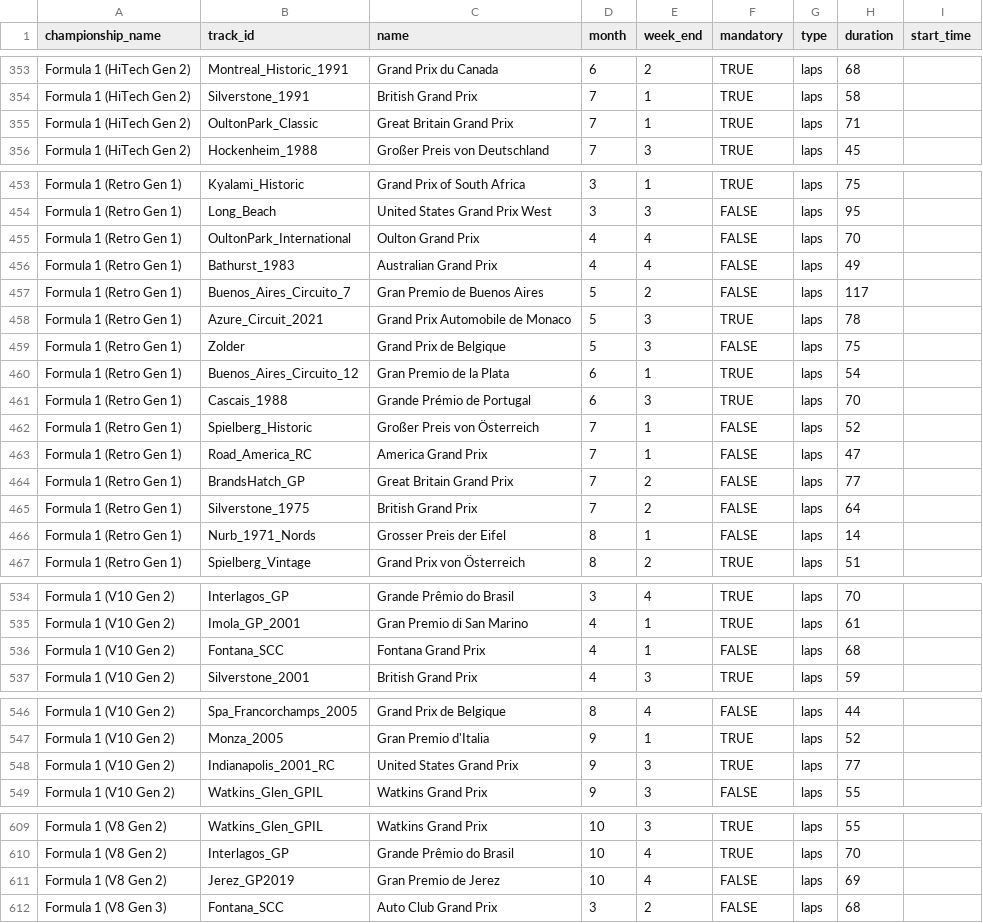
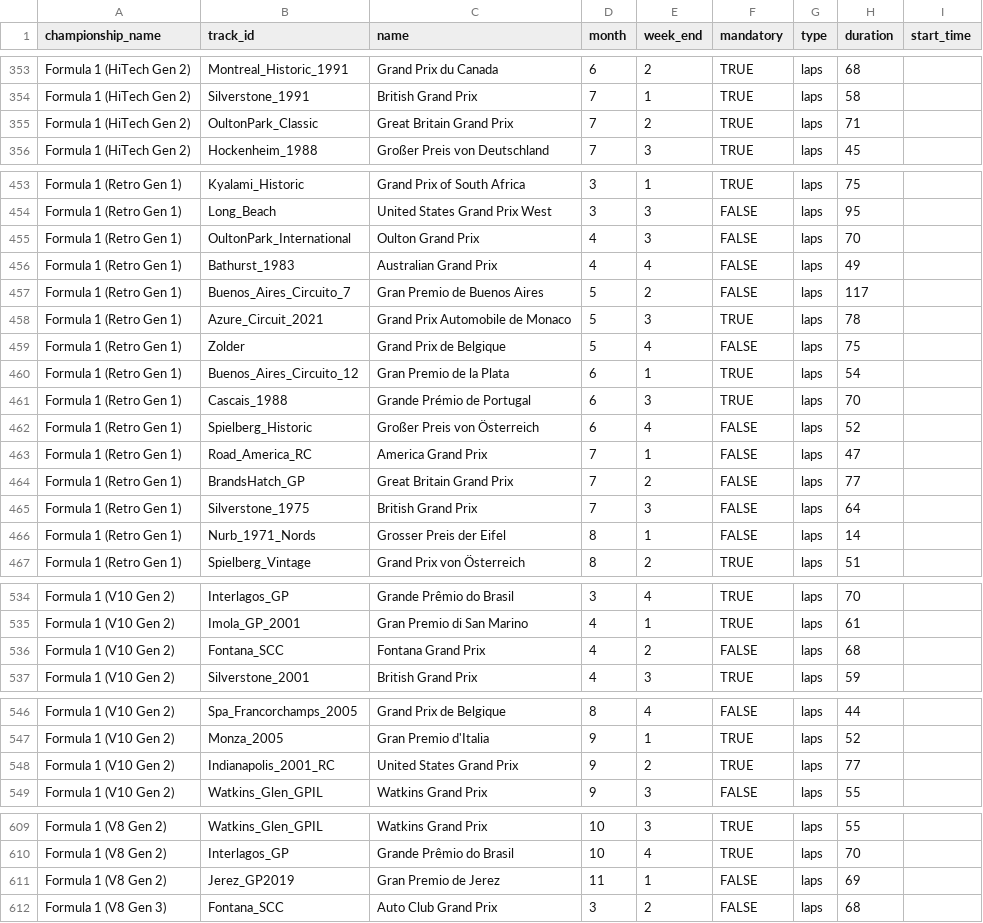
Before and after one commit to vdubuisson/race-pace-championships-management, a CSV file: public/resources/blitzer-modded/events.csv, drawn as a sheet; only a part is shown, gaps mark what is left out.

Commit message:
blitzer v10.1

```diff
--- a/public/resources/blitzer-modded/events.csv
+++ b/public/resources/blitzer-modded/events.csv
@@ -354,3 +354,3 @@ Formula 1 (HiTech Gen 2),Montreal_Historic_1991,Grand Prix du Canada,6,2,TRUE,la
 Formula 1 (HiTech Gen 2),Silverstone_1991,British Grand Prix,7,1,TRUE,laps,58,
-Formula 1 (HiTech Gen 2),OultonPark_Classic,Great Britain Grand Prix,7,1,TRUE,laps,71,
+Formula 1 (HiTech Gen 2),OultonPark_Classic,Great Britain Grand Prix,7,2,TRUE,laps,71,
 Formula 1 (HiTech Gen 2),Hockenheim_1988,Großer Preis von Deutschland,7,3,TRUE,laps,45,
@@ -454,3 +454,3 @@ Formula 1 (Retro Gen 1),Kyalami_Historic,Grand Prix of South Africa,3,1,TRUE,lap
 Formula 1 (Retro Gen 1),Long_Beach,United States Grand Prix West,3,3,FALSE,laps,95,
-Formula 1 (Retro Gen 1),OultonPark_International,Oulton Grand Prix,4,4,FALSE,laps,70,
+Formula 1 (Retro Gen 1),OultonPark_International,Oulton Grand Prix,4,3,FALSE,laps,70,
 Formula 1 (Retro Gen 1),Bathurst_1983,Australian Grand Prix,4,4,FALSE,laps,49,
@@ -458,9 +458,9 @@ Formula 1 (Retro Gen 1),Buenos_Aires_Circuito_7,Gran Premio de Buenos Aires,5,2,
 Formula 1 (Retro Gen 1),Azure_Circuit_2021,Grand Prix Automobile de Monaco,5,3,TRUE,laps,78,
-Formula 1 (Retro Gen 1),Zolder,Grand Prix de Belgique,5,3,FALSE,laps,75,
+Formula 1 (Retro Gen 1),Zolder,Grand Prix de Belgique,5,4,FALSE,laps,75,
 Formula 1 (Retro Gen 1),Buenos_Aires_Circuito_12,Gran Premio de la Plata,6,1,TRUE,laps,54,
 Formula 1 (Retro Gen 1),Cascais_1988,Grande Prémio de Portugal,6,3,TRUE,laps,70,
-Formula 1 (Retro Gen 1),Spielberg_Historic,Großer Preis von Österreich,7,1,FALSE,laps,52,
+Formula 1 (Retro Gen 1),Spielberg_Historic,Großer Preis von Österreich,6,4,FALSE,laps,52,
 Formula 1 (Retro Gen 1),Road_America_RC,America Grand Prix,7,1,FALSE,laps,47,
 Formula 1 (Retro Gen 1),BrandsHatch_GP,Great Britain Grand Prix,7,2,FALSE,laps,77,
-Formula 1 (Retro Gen 1),Silverstone_1975,British Grand Prix,7,2,FALSE,laps,64,
+Formula 1 (Retro Gen 1),Silverstone_1975,British Grand Prix,7,3,FALSE,laps,64,
 Formula 1 (Retro Gen 1),Nurb_1971_Nords,Grosser Preis der Eifel,8,1,FALSE,laps,14,
@@ -535,3 +535,3 @@ Formula 1 (V10 Gen 2),Interlagos_GP,Grande Prêmio do Brasil,3,4,TRUE,laps,70,
 Formula 1 (V10 Gen 2),Imola_GP_2001,Gran Premio di San Marino,4,1,TRUE,laps,61,
-Formula 1 (V10 Gen 2),Fontana_SCC,Fontana Grand Prix,4,1,FALSE,laps,68,
+Formula 1 (V10 Gen 2),Fontana_SCC,Fontana Grand Prix,4,2,FALSE,laps,68,
 Formula 1 (V10 Gen 2),Silverstone_2001,British Grand Prix,4,3,TRUE,laps,59,
@@ -547,3 +547,3 @@ Formula 1 (V10 Gen 2),Spa_Francorchamps_2005,Grand Prix de Belgique,8,4,FALSE,la
 Formula 1 (V10 Gen 2),Monza_2005,Gran Premio d'Italia,9,1,TRUE,laps,52,
-Formula 1 (V10 Gen 2),Indianapolis_2001_RC,United States Grand Prix,9,3,TRUE,laps,77,
+Formula 1 (V10 Gen 2),Indianapolis_2001_RC,United States Grand Prix,9,2,TRUE,laps,77,
 Formula 1 (V10 Gen 2),Watkins_Glen_GPIL,Watkins Grand Prix,9,3,FALSE,laps,55,
@@ -610,3 +610,3 @@ Formula 1 (V8 Gen 2),Watkins_Glen_GPIL,Watkins Grand Prix,10,3,TRUE,laps,55,
 Formula 1 (V8 Gen 2),Interlagos_GP,Grande Prêmio do Brasil,10,4,TRUE,laps,70,
-Formula 1 (V8 Gen 2),Jerez_GP2019,Gran Premio de Jerez,10,4,FALSE,laps,69,
+Formula 1 (V8 Gen 2),Jerez_GP2019,Gran Premio de Jerez,11,1,FALSE,laps,69,
 Formula 1 (V8 Gen 3),Fontana_SCC,Auto Club Grand Prix,3,2,FALSE,laps,68,
```
Also changed, not shown: public/resources/blitzer-no-mods/events.csv.
